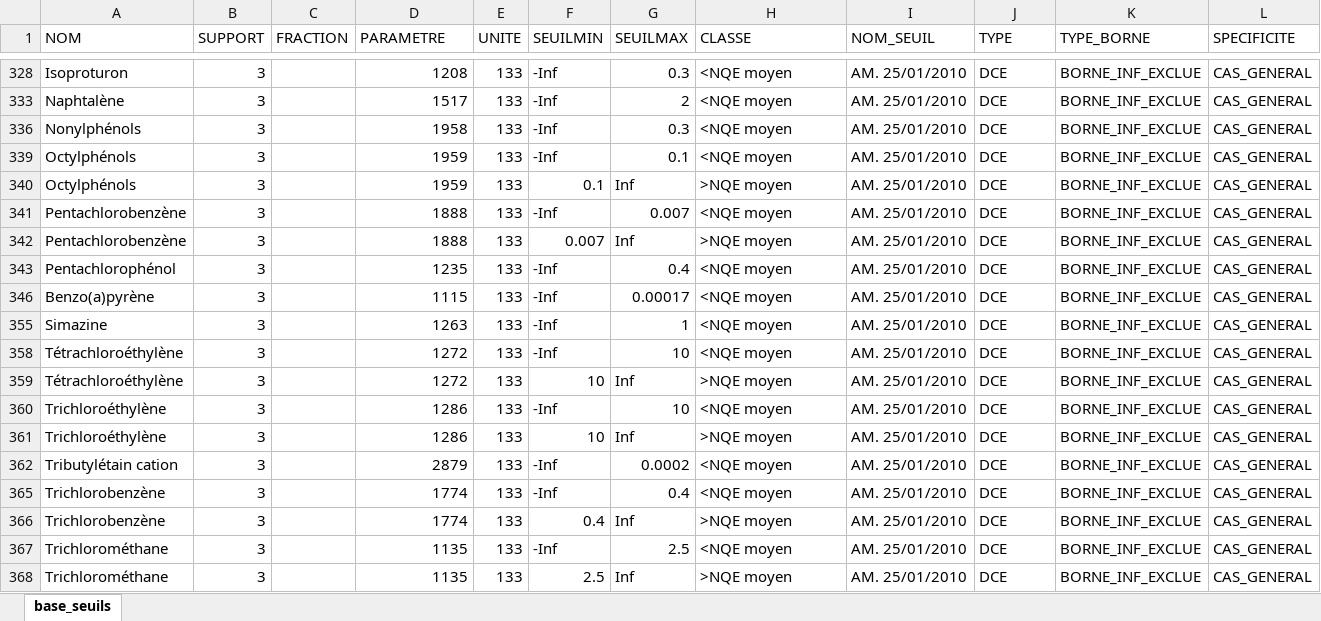
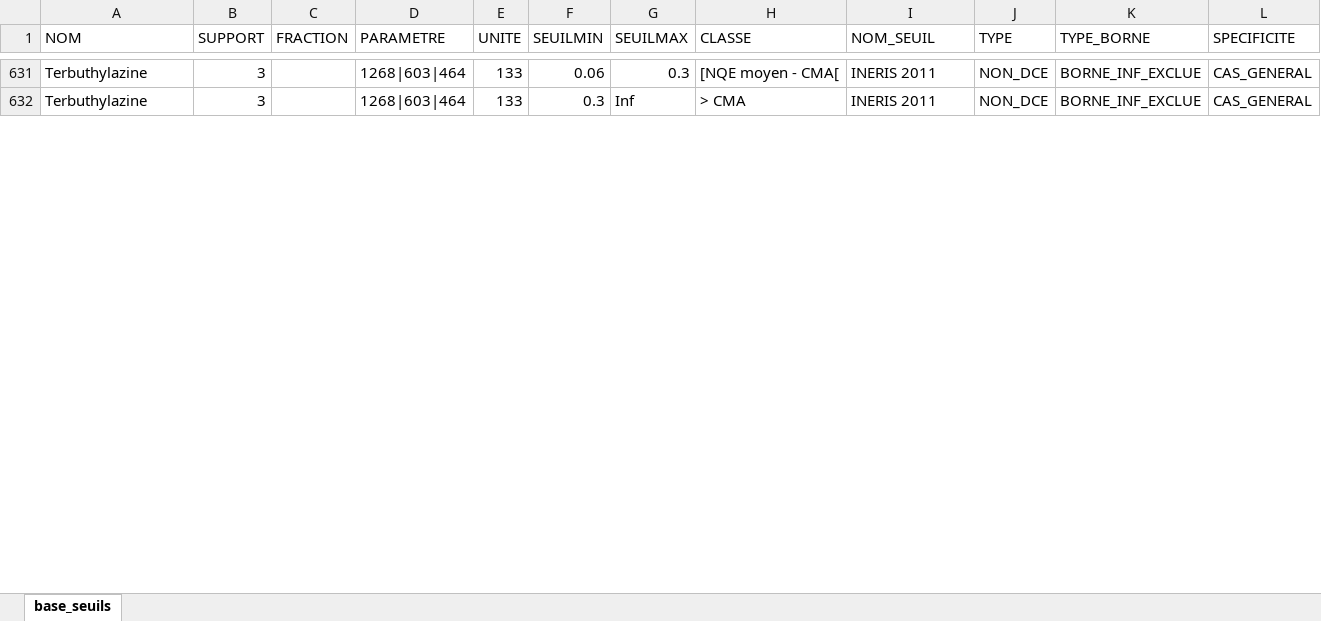
Before and after one commit to AnthonyDEBUR/tools4DCE, an Excel workbook: tables_ref/base_seuils.xlsx, sheet base_seuils, drawn as a sheet; only a part is shown, gaps mark what is left out; values as stored, in another font and other column widths than the file's, no borders; removed rows and columns are numbered as before the commit, all else as after; the diff covers the shown part only; the diff names each change by its address in the sheet, - before the commit and + after, or states it on an @@ line.

```diff
--- a/tables_ref/base_seuils.xlsx (sheet base_seuils)
+++ b/tables_ref/base_seuils.xlsx (sheet base_seuils)
-A631 (NOM): Isoproturon
+A631 (NOM): Terbuthylazine
-D631 (PARAMETRE): 1208
+D631 (PARAMETRE): 1268|603|464
-F631 (SEUILMIN): -Inf
+F631 (SEUILMIN): 0.06
-H631 (CLASSE): <NQE moyen
+H631 (CLASSE): [NQE moyen - CMA[
-I631 (NOM_SEUIL): AM. 25/01/2010
+I631 (NOM_SEUIL): INERIS 2011
-J631 (TYPE): DCE
+J631 (TYPE): NON_DCE
@@ row 333 hidden: Naphtalène | 3 |  | 1517 | 133 | -Inf | 2 | <NQE moyen | AM. 25/01/2010 | DCE | BORNE_INF_EXCLUE | CAS_GENERAL @@
@@ row 336 hidden: Nonylphénols | 3 |  | 1958 | 133 | -Inf | 0.3 | <NQE moyen | AM. 25/01/2010 | DCE | BORNE_INF_EXCLUE | CAS_GENERAL @@
@@ row 339 hidden: Octylphénols | 3 |  | 1959 | 133 | -Inf | 0.1 | <NQE moyen | AM. 25/01/2010 | DCE | BORNE_INF_EXCLUE | CAS_GENERAL @@
@@ row 340 hidden: Octylphénols | 3 |  | 1959 | 133 | 0.1 | Inf | >NQE moyen | AM. 25/01/2010 | DCE | BORNE_INF_EXCLUE | CAS_GENERAL @@
@@ row 341 hidden: Pentachlorobenzène | 3 |  | 1888 | 133 | -Inf | 0.007 | <NQE moyen | AM. 25/01/2010 | DCE | BORNE_INF_EXCLUE | CAS_GENERAL @@
@@ row 342 hidden: Pentachlorobenzène | 3 |  | 1888 | 133 | 0.007 | Inf | >NQE moyen | AM. 25/01/2010 | DCE | BORNE_INF_EXCLUE | CAS_GENERAL @@
@@ row 343 hidden: Pentachlorophénol | 3 |  | 1235 | 133 | -Inf | 0.4 | <NQE moyen | AM. 25/01/2010 | DCE | BORNE_INF_EXCLUE | CAS_GENERAL @@
@@ row 346 hidden: Benzo(a)pyrène | 3 |  | 1115 | 133 | -Inf | 0.00017 | <NQE moyen | AM. 25/01/2010 | DCE | BORNE_INF_EXCLUE | CAS_GENERAL @@
@@ row 355 hidden: Simazine | 3 |  | 1263 | 133 | -Inf | 1 | <NQE moyen | AM. 25/01/2010 | DCE | BORNE_INF_EXCLUE | CAS_GENERAL @@
@@ row 358 hidden: Tétrachloroéthylène | 3 |  | 1272 | 133 | -Inf | 10 | <NQE moyen | AM. 25/01/2010 | DCE | BORNE_INF_EXCLUE | CAS_GENERAL @@
@@ row 359 hidden: Tétrachloroéthylène | 3 |  | 1272 | 133 | 10 | Inf | >NQE moyen | AM. 25/01/2010 | DCE | BORNE_INF_EXCLUE | CAS_GENERAL @@
@@ row 360 hidden: Trichloroéthylène | 3 |  | 1286 | 133 | -Inf | 10 | <NQE moyen | AM. 25/01/2010 | DCE | BORNE_INF_EXCLUE | CAS_GENERAL @@
-A632 (NOM): Trichloroéthylène
+A632 (NOM): Terbuthylazine
-D632 (PARAMETRE): 1286
+D632 (PARAMETRE): 1268|603|464
-F632 (SEUILMIN): 10
+F632 (SEUILMIN): 0.3
-H632 (CLASSE): >NQE moyen
+H632 (CLASSE): > CMA
-I632 (NOM_SEUIL): AM. 25/01/2010
+I632 (NOM_SEUIL): INERIS 2011
-J632 (TYPE): DCE
+J632 (TYPE): NON_DCE
@@ row 362 hidden: Tributylétain cation | 3 |  | 2879 | 133 | -Inf | 0.0002 | <NQE moyen | AM. 25/01/2010 | DCE | BORNE_INF_EXCLUE | CAS_GENERAL @@
@@ row 365 hidden: Trichlorobenzène | 3 |  | 1774 | 133 | -Inf | 0.4 | <NQE moyen | AM. 25/01/2010 | DCE | BORNE_INF_EXCLUE | CAS_GENERAL @@
@@ row 366 hidden: Trichlorobenzène | 3 |  | 1774 | 133 | 0.4 | Inf | >NQE moyen | AM. 25/01/2010 | DCE | BORNE_INF_EXCLUE | CAS_GENERAL @@
@@ row 367 hidden: Trichlorométhane | 3 |  | 1135 | 133 | -Inf | 2.5 | <NQE moyen | AM. 25/01/2010 | DCE | BORNE_INF_EXCLUE | CAS_GENERAL @@
@@ row 368 hidden: Trichlorométhane | 3 |  | 1135 | 133 | 2.5 | Inf | >NQE moyen | AM. 25/01/2010 | DCE | BORNE_INF_EXCLUE | CAS_GENERAL @@
```
Also changed, not shown: 93 hidden or unhidden rows and 5 edited cells elsewhere in this sheet, hidden cells, 7 other files.
